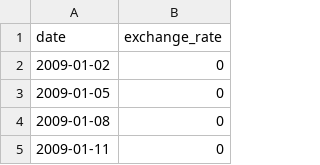
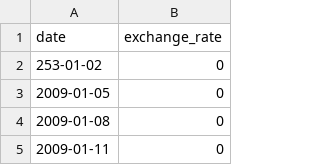
Before and after one commit to tatevikcpp/cpp_modul_09, a CSV file: ex00/data.csv, drawn as a sheet; only a part is shown.

```diff
--- a/ex00/data.csv
+++ b/ex00/data.csv
@@ -1,3 +1,3 @@
 date,exchange_rate
-2009-01-02,0
+253-01-02,0
 2009-01-05,0
```
Also changed, not shown: 5 other files.
